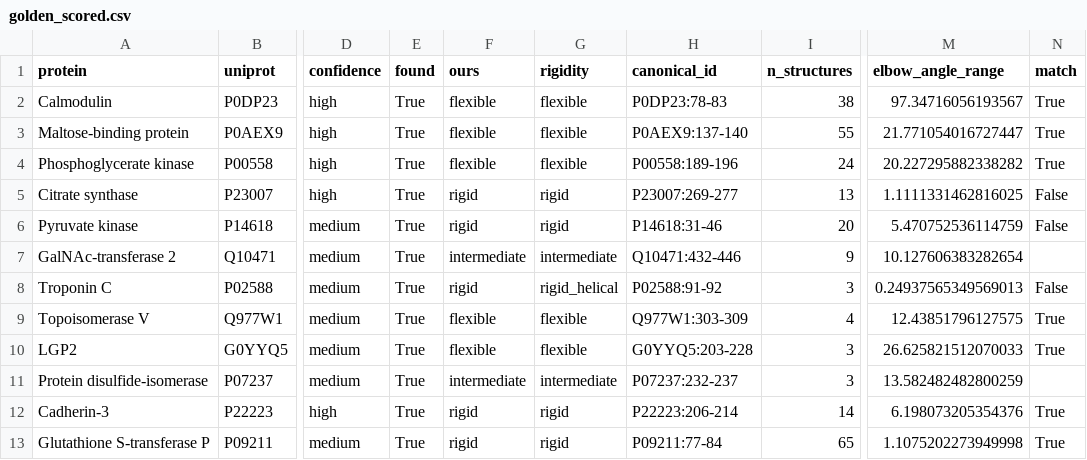
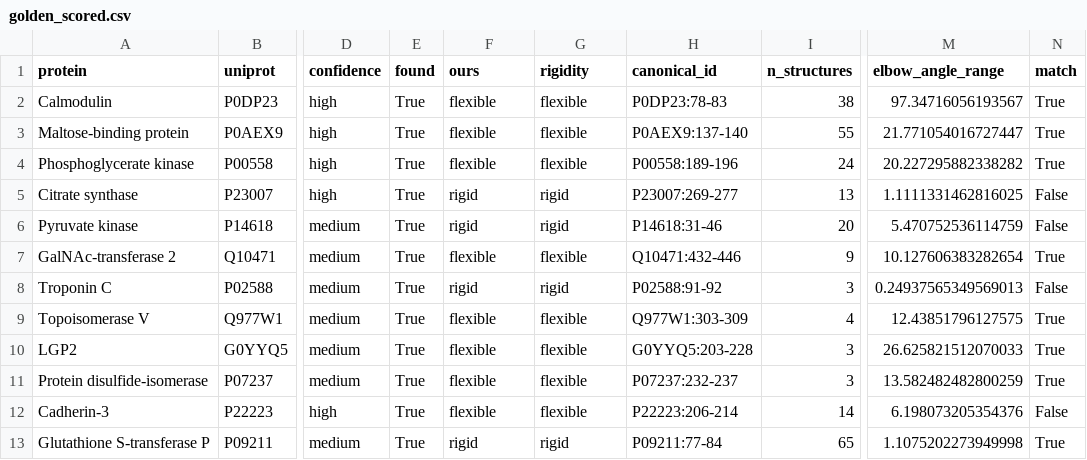
Before and after one commit to boyuanyang050904/linkerdb, a CSV file: results/db/golden_scored.csv, drawn as a sheet; only a part is shown, gaps mark what is left out; the diff names each change by its address in the sheet, - before the commit and + after, or states it on an @@ line.

```diff
--- a/results/db/golden_scored.csv
+++ b/results/db/golden_scored.csv
-F7 (ours): intermediate
+F7 (ours): flexible
-G7 (rigidity): intermediate
+G7 (rigidity): flexible
-N7 (match): (empty)
+N7 (match): True
-G8 (rigidity): rigid_helical
+G8 (rigidity): rigid
-F11 (ours): intermediate
+F11 (ours): flexible
-G11 (rigidity): intermediate
+G11 (rigidity): flexible
-N11 (match): (empty)
+N11 (match): True
-F12 (ours): rigid
+F12 (ours): flexible
-G12 (rigidity): rigid
+G12 (rigidity): flexible
-N12 (match): True
+N12 (match): False
```
Also changed, not shown: results/db/artificial_comparison.csv, 5 other files.
